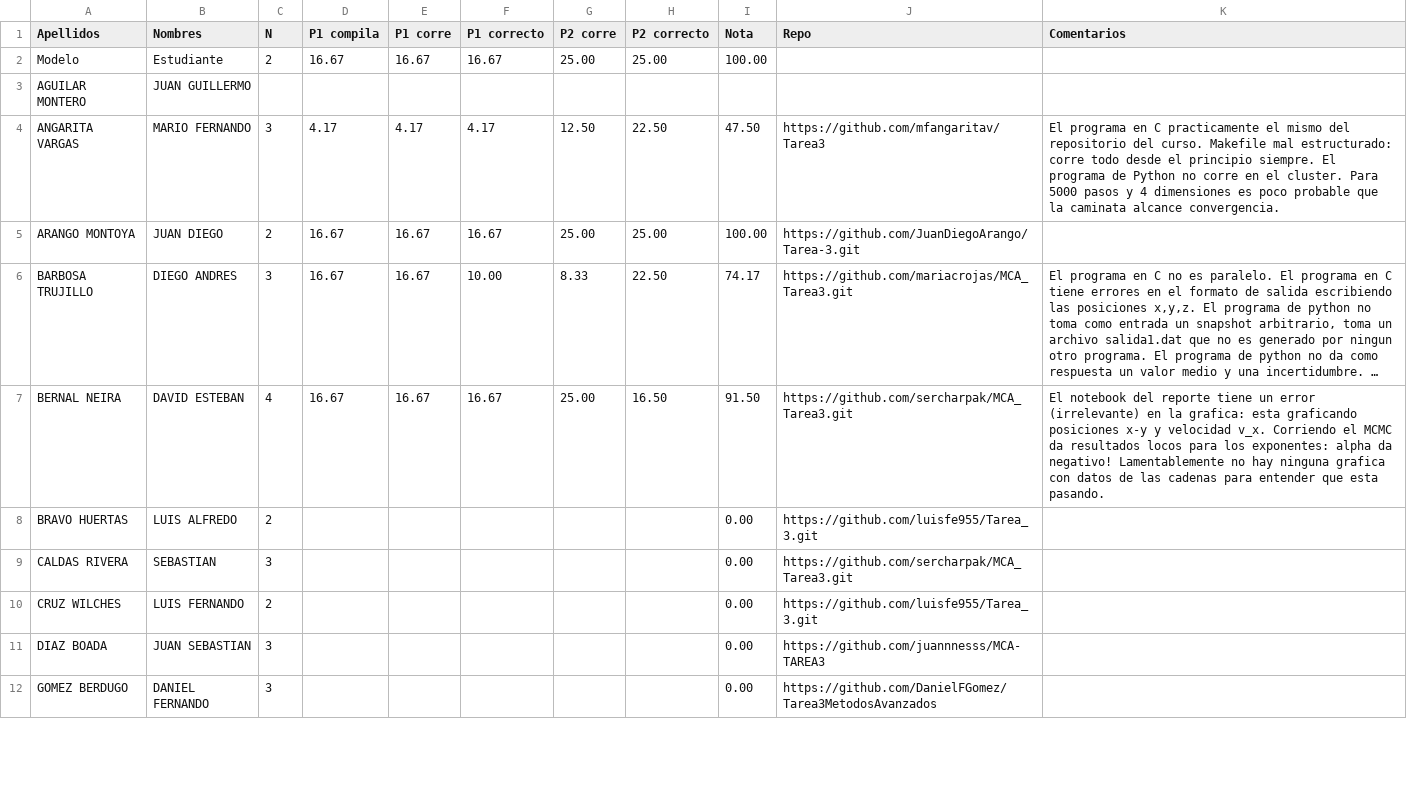
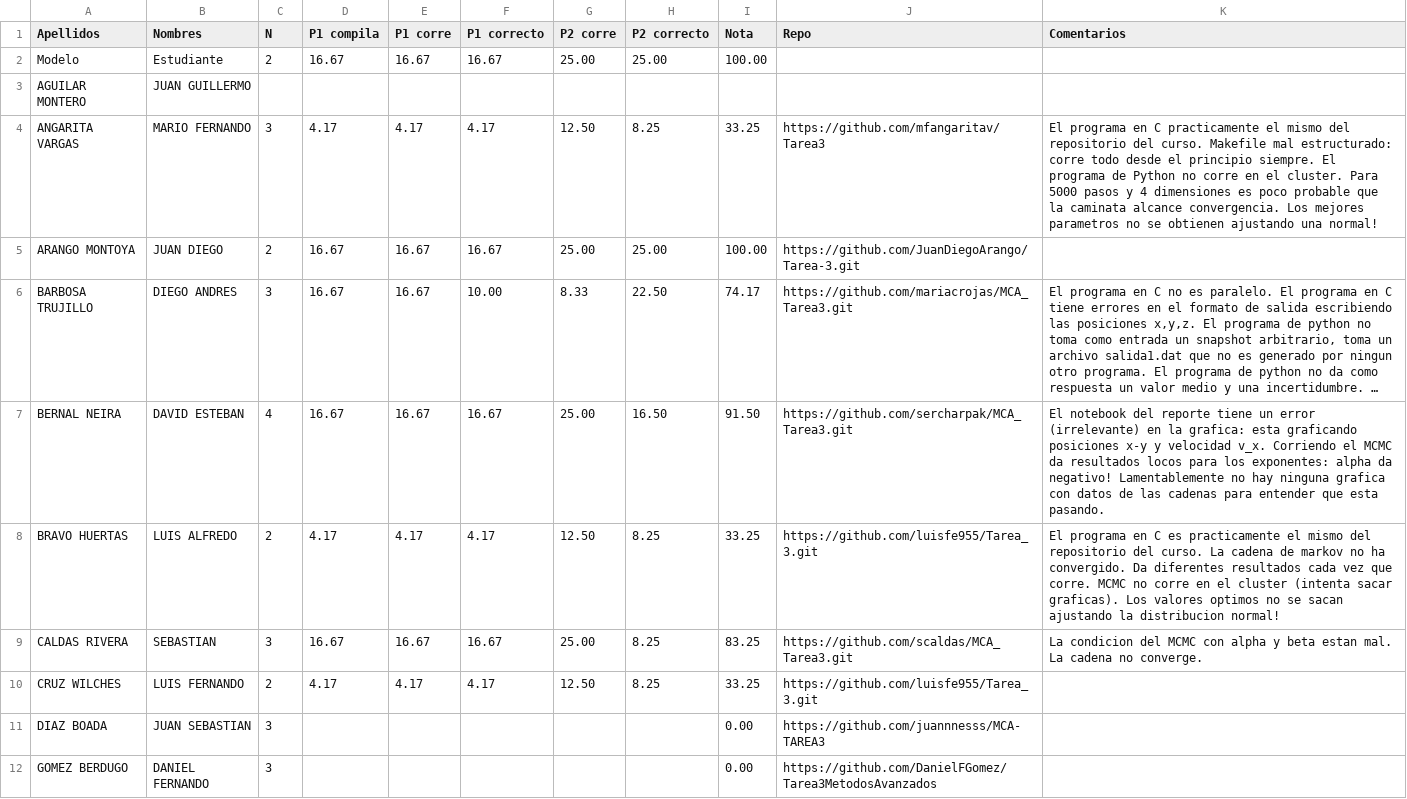
Before and after one commit to ComputoCienciasUniandes/MetodosComputacionalesAvanzados, a CSV file: grades/tarea3.csv, drawn as a sheet; only a part is shown; long unchanged cells end in …; the diff covers the shown part only; the diff names each change by its address in the sheet, - before the commit and + after, or states it on an @@ line.

Commit message:
tarea 3

```diff
--- a/grades/tarea3.csv
+++ b/grades/tarea3.csv
-H4 (P2 correcto): 22.50
+H4 (P2 correcto): 8.25
-I4 (Nota): 47.50
+I4 (Nota): 33.25
-K4 (Comentarios): …alcance convergencia.
+K4 (Comentarios): …alcance convergencia. Los mejores parametros no se obtienen ajustando una normal!
-D8 (P1 compila): (empty)
+D8 (P1 compila): 4.17
-E8 (P1 corre): (empty)
+E8 (P1 corre): 4.17
-F8 (P1 correcto): (empty)
+F8 (P1 correcto): 4.17
-G8 (P2 corre): (empty)
+G8 (P2 corre): 12.50
-H8:H10 (P2 correcto): (empty)
+H8:H10 (P2 correcto): 8.25
-I8 (Nota): 0.00
+I8 (Nota): 33.25
-K8 (Comentarios): (empty)
+K8 (Comentarios): El programa en C es practicamente el mismo del repositorio del curso. La cadena de markov no ha convergido. Da diferentes resultados cada vez que corre. MCMC no corre en el cluster (intenta sacar graficas). Los valores optimos no se sacan ajustando la distribucion normal!
-D9 (P1 compila): (empty)
+D9 (P1 compila): 16.67
-E9 (P1 corre): (empty)
+E9 (P1 corre): 16.67
-F9 (P1 correcto): (empty)
+F9 (P1 correcto): 16.67
-G9 (P2 corre): (empty)
+G9 (P2 corre): 25.00
-I9 (Nota): 0.00
+I9 (Nota): 83.25
-J9 (Repo): https://github.com/sercharpak/MCA_Tarea3.git
+J9 (Repo): https://github.com/scaldas/MCA_Tarea3.git
-K9 (Comentarios): (empty)
+K9 (Comentarios): La condicion del MCMC con alpha y beta estan mal. La cadena no converge.
-D10 (P1 compila): (empty)
+D10 (P1 compila): 4.17
-E10 (P1 corre): (empty)
+E10 (P1 corre): 4.17
-F10 (P1 correcto): (empty)
+F10 (P1 correcto): 4.17
-G10 (P2 corre): (empty)
+G10 (P2 corre): 12.50
-I10 (Nota): 0.00
+I10 (Nota): 33.25
```
Also changed, not shown: 16 edited cells elsewhere in this file.
